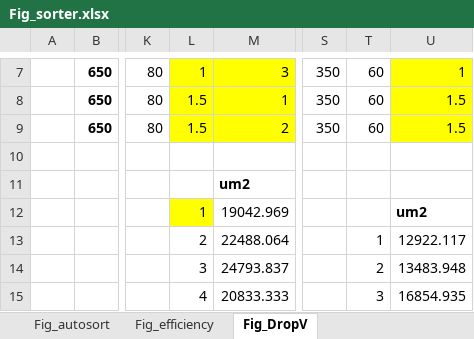
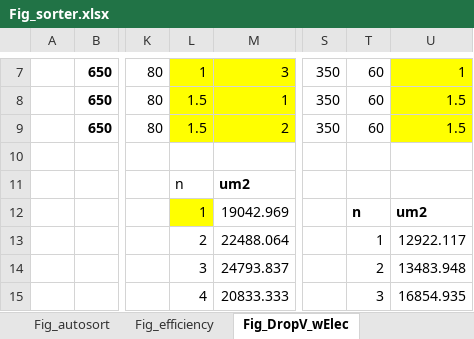
Before and after one commit to kenzasam/fungalmicrofluidics, an Excel workbook: fungalmicrofluidics/Experimental/Fig_sorter.xlsx, sheet Fig_DropV_wElec, drawn as a sheet; only a part is shown, gaps mark what is left out; values as stored, in another font and other column widths than the file's, no borders; the diff names each change by its address in the sheet, - before the commit and + after, or states it on an @@ line.

```diff
--- a/fungalmicrofluidics/Experimental/Fig_sorter.xlsx (sheet Fig_DropV_wElec)
+++ b/fungalmicrofluidics/Experimental/Fig_sorter.xlsx (sheet Fig_DropV_wElec)
-sheet tab: Fig_DropV
+sheet tab: Fig_DropV_wElec
-L11: (empty)
+L11: n
-T12: (empty)
+T12: n
```
Also changed, not shown: sheet Fig_efficiency, other sheet tabs, 1 other file.
